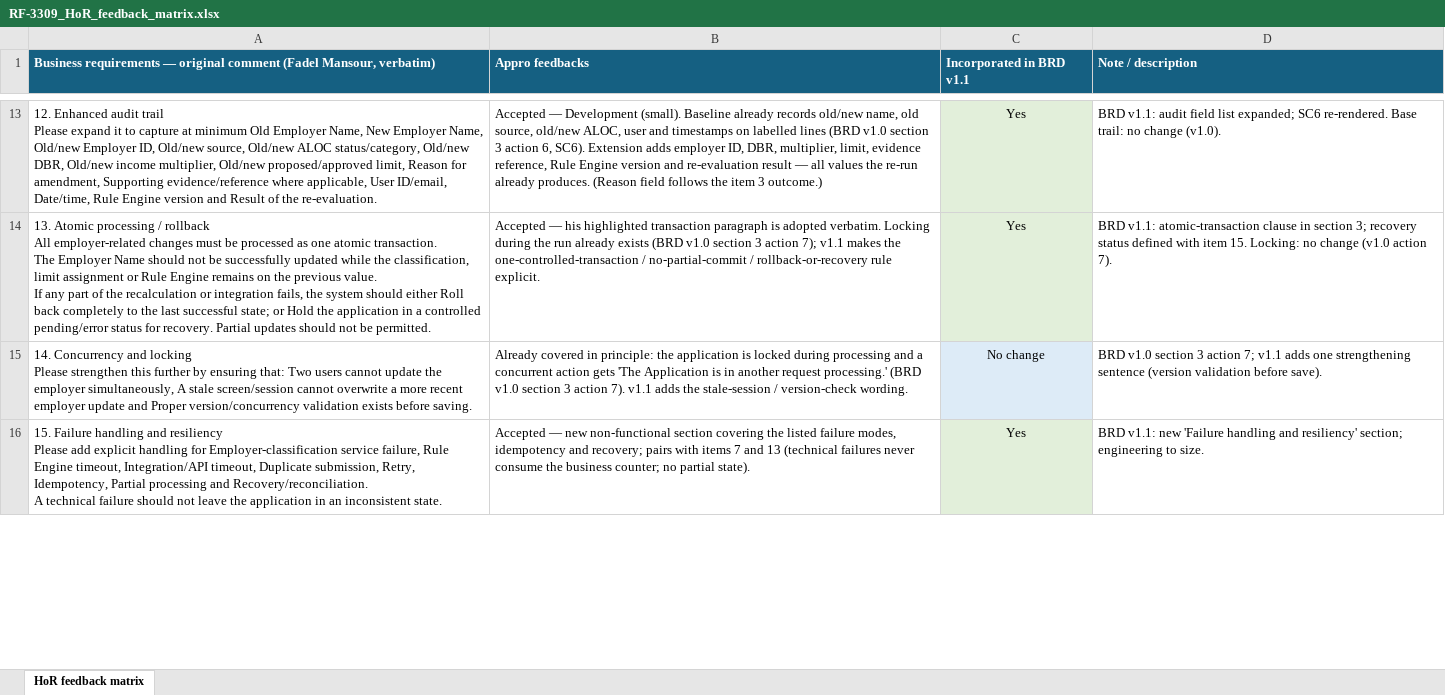
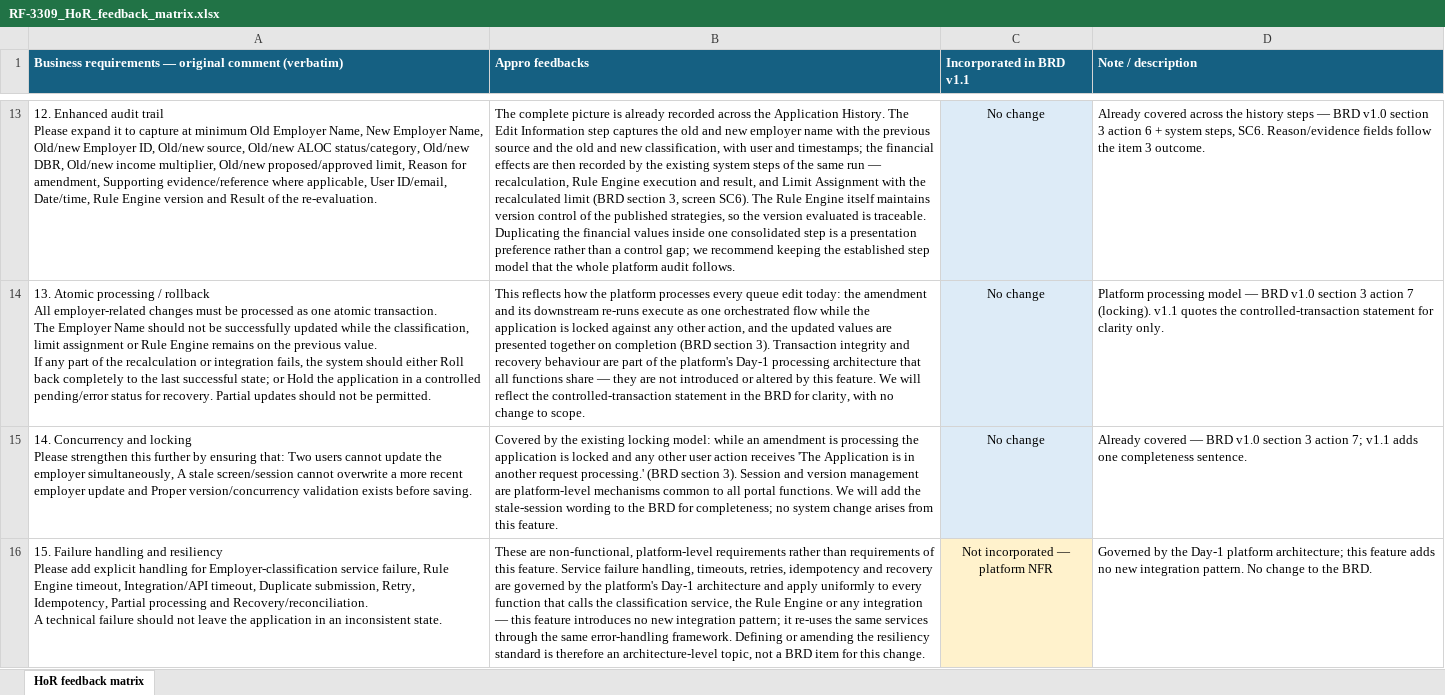
Before and after one commit to Appro-ae/Market-Place, an Excel workbook: docs/brd/RF-3309/RF-3309_HoR_feedback_matrix.xlsx, sheet HoR feedback matrix, drawn as a sheet; only a part is shown, gaps mark what is left out; values as stored, in another font and other column widths than the file's, no borders; the diff covers the shown part only; the diff names each change by its address in the sheet, - before the commit and + after, or states it on an @@ line.

```diff
--- a/docs/brd/RF-3309/RF-3309_HoR_feedback_matrix.xlsx (sheet HoR feedback matrix)
+++ b/docs/brd/RF-3309/RF-3309_HoR_feedback_matrix.xlsx (sheet HoR feedback matrix)
-A1: …original comment (Fadel Mansour, verbatim)
+A1: …original comment (verbatim)
-B13 (Appro feedbacks): Accepted — Development (small). Baseline already records old/new name, old source, old/new ALOC, user and timestamps on labelled lines (BRD v1.0 section 3 action 6, SC6). Extension adds employer ID, DBR, multiplier, limit, evidence reference, Rule Engine version and re-evaluation result — all values the re-run already produces. (Reason field follows the item 3 outcome.)
+B13 (Appro feedbacks): The complete picture is already recorded across the Application History. The Edit Information step captures the old and new employer name with the previous source and the old and new classification, with user and timestamps; the financial effects are then recorded by the existing system steps of the same run — recalculation, Rule Engine execution and result, and Limit Assignment with the recalculated limit (BRD section 3, screen SC6). The Rule Engine itself maintains version control of the published strategies, so the version evaluated is traceable. Duplicating the financial values inside one consolidated step is a presentation preference rather than a control gap; we recommend keeping the established step model that the whole platform audit follows.
-C13:C14 (Incorporated in BRD v1.1): Yes
+C13:C14 (Incorporated in BRD v1.1): No change
-C13:C14 fill: #E2EFDA
+C13:C14 fill: #DDEBF7
-D13 (Note / description): BRD v1.1: audit field list expanded; SC6 re-rendered. Base trail: no change (v1.0).
+D13 (Note / description): Already covered across the history steps — BRD v1.0 section 3 action 6 + system steps, SC6. Reason/evidence fields follow the item 3 outcome.
-B14 (Appro feedbacks): Accepted — his highlighted transaction paragraph is adopted verbatim. Locking during the run already exists (BRD v1.0 section 3 action 7); v1.1 makes the one-controlled-transaction / no-partial-commit / rollback-or-recovery rule explicit.
+B14 (Appro feedbacks): This reflects how the platform processes every queue edit today: the amendment and its downstream re-runs execute as one orchestrated flow while the application is locked against any other action, and the updated values are presented together on completion (BRD section 3). Transaction integrity and recovery behaviour are part of the platform's Day-1 processing architecture that all functions share — they are not introduced or altered by this feature. We will reflect the controlled-transaction statement in the BRD for clarity, with no change to scope.
-D14 (Note / description): BRD v1.1: atomic-transaction clause in section 3; recovery status defined with item 15. Locking: no change (v1.0 action 7).
+D14 (Note / description): Platform processing model — BRD v1.0 section 3 action 7 (locking). v1.1 quotes the controlled-transaction statement for clarity only.
-B15 (Appro feedbacks): Already covered in principle: the application is locked during processing and a concurrent action gets 'The Application is in another request processing.' (BRD v1.0 section 3 action 7). v1.1 adds the stale-session / version-check wording.
+B15 (Appro feedbacks): Covered by the existing locking model: while an amendment is processing the application is locked and any other user action receives 'The Application is in another request processing.' (BRD section 3). Session and version management are platform-level mechanisms common to all portal functions. We will add the stale-session wording to the BRD for completeness; no system change arises from this feature.
-D15 (Note / description): BRD v1.0 section 3 action 7; v1.1 adds one strengthening sentence (version validation before save).
+D15 (Note / description): Already covered — BRD v1.0 section 3 action 7; v1.1 adds one completeness sentence.
-B16 (Appro feedbacks): Accepted — new non-functional section covering the listed failure modes, idempotency and recovery; pairs with items 7 and 13 (technical failures never consume the business counter; no partial state).
+B16 (Appro feedbacks): These are non-functional, platform-level requirements rather than requirements of this feature. Service failure handling, timeouts, retries, idempotency and recovery are governed by the platform's Day-1 architecture and apply uniformly to every function that calls the classification service, the Rule Engine or any integration — this feature introduces no new integration pattern; it re-uses the same services through the same error-handling framework. Defining or amending the resiliency standard is therefore an architecture-level topic, not a BRD item for this change.
-C16 (Incorporated in BRD v1.1): Yes
+C16 (Incorporated in BRD v1.1): Not incorporated — platform NFR
-C16 fill: #E2EFDA
+C16 fill: #FFF2CC
-D16 (Note / description): BRD v1.1: new 'Failure handling and resiliency' section; engineering to size.
+D16 (Note / description): Governed by the Day-1 platform architecture; this feature adds no new integration pattern. No change to the BRD.
```
Also changed, not shown: 39 edited cells and cell formats elsewhere in this sheet, 1 other file.
